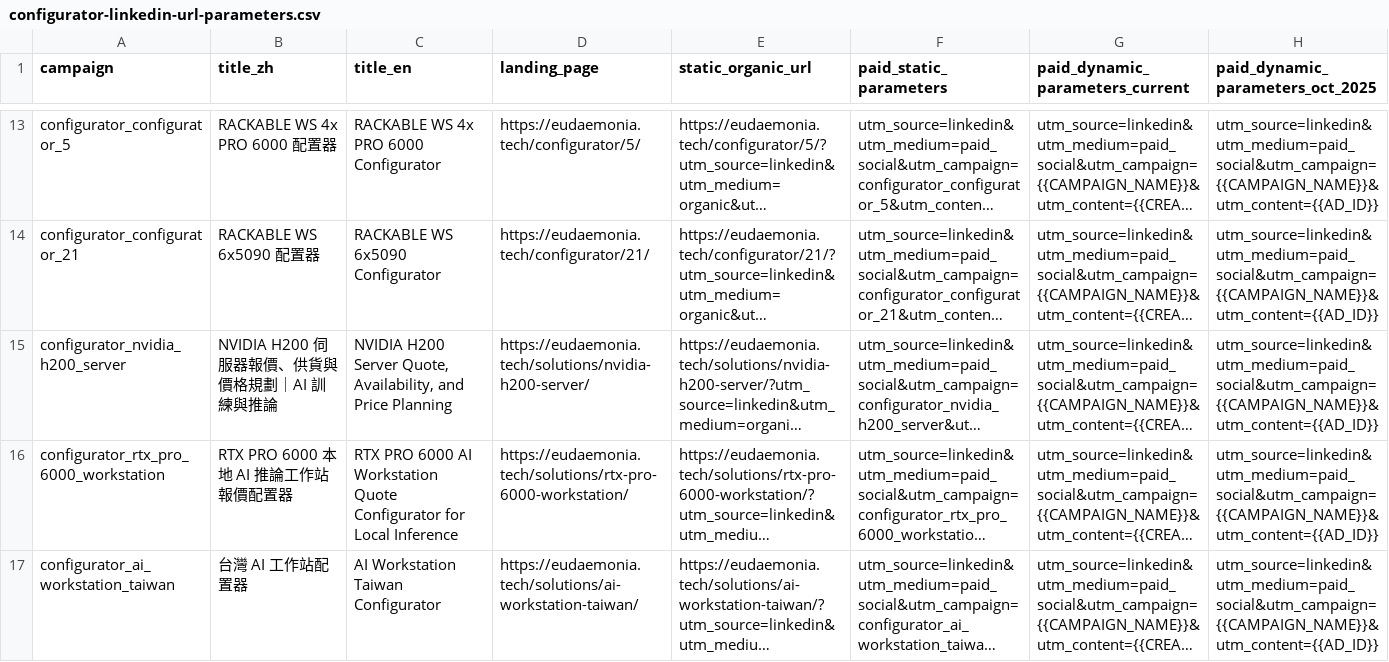
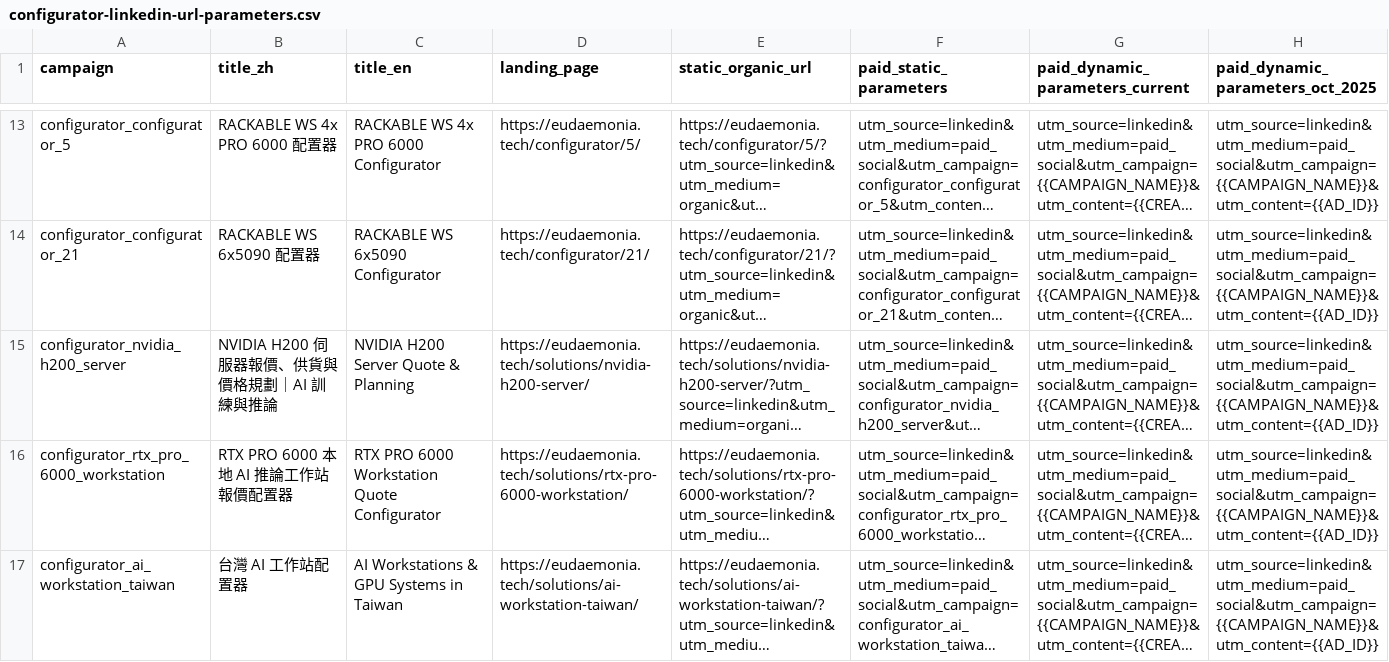
Before and after one commit to frankchiboy/EudTech-dev, a CSV file: docs/configurator-linkedin-url-parameters.csv, drawn as a sheet; only a part is shown, gaps mark what is left out; long unchanged cells end in …; the diff covers the shown part only; the diff names each change by its address in the sheet, - before the commit and + after, or states it on an @@ line.

```diff
--- a/docs/configurator-linkedin-url-parameters.csv
+++ b/docs/configurator-linkedin-url-parameters.csv
-C15 (title_en): …H200 Server Quote, Availability, and Price Planning
+C15 (title_en): …H200 Server Quote & Planning
-C16 (title_en): …PRO 6000 AI Workstation Quote Configurator for Local Inference
+C16 (title_en): …PRO 6000 Workstation Quote Configurator
-C17 (title_en): AI Workstation Taiwan Configurator
+C17 (title_en): AI Workstations & GPU Systems in Taiwan
```
Also changed, not shown: 9 edited cells elsewhere in this file, docs/configurator-organic-posts.csv, docs/configurator-promotion-links.csv, 20 other files.
